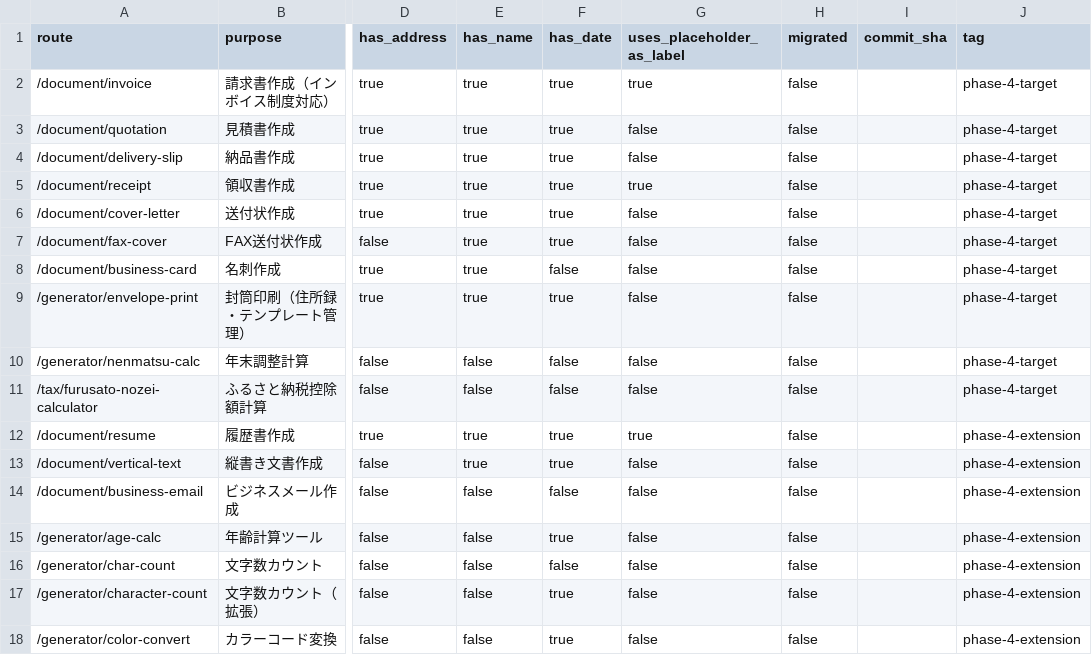
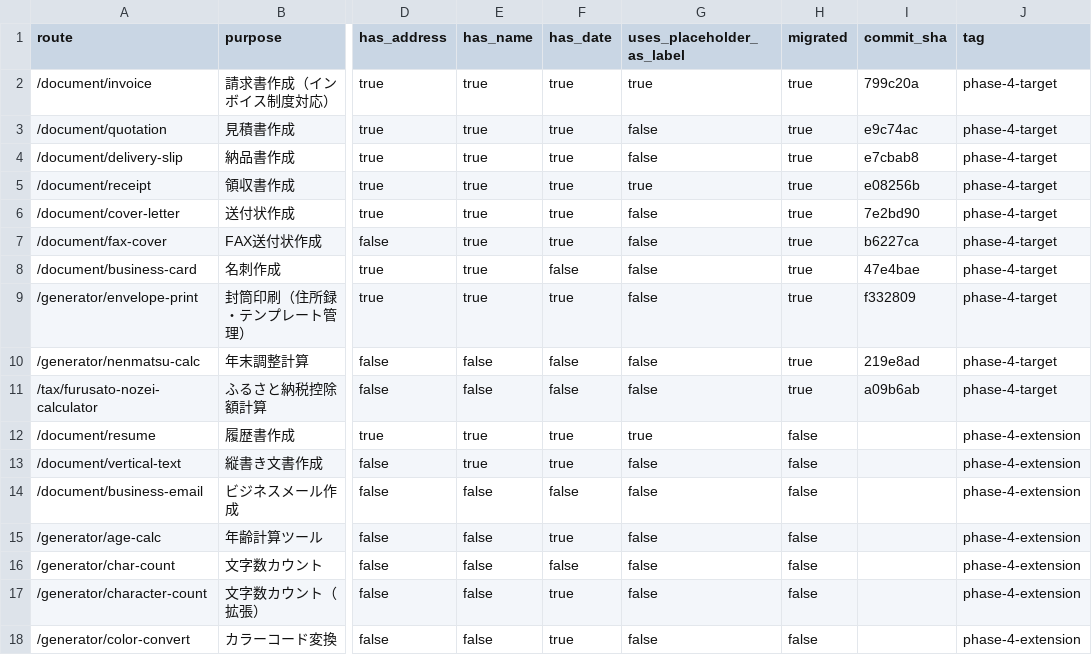
Before and after one commit to koza501-cell/yamada-tools, a CSV file: docs/audits/phase-4/form-inventory.csv, drawn as a sheet; only a part is shown, gaps mark what is left out; the diff names each change by its address in the sheet, - before the commit and + after, or states it on an @@ line.

```diff
--- a/docs/audits/phase-4/form-inventory.csv
+++ b/docs/audits/phase-4/form-inventory.csv
-H2:H11 (migrated): false
+H2:H11 (migrated): true
-I2 (commit_sha): (empty)
+I2 (commit_sha): 799c20a
-I3 (commit_sha): (empty)
+I3 (commit_sha): e9c74ac
-I4 (commit_sha): (empty)
+I4 (commit_sha): e7cbab8
-I5 (commit_sha): (empty)
+I5 (commit_sha): e08256b
-I6 (commit_sha): (empty)
+I6 (commit_sha): 7e2bd90
-I7 (commit_sha): (empty)
+I7 (commit_sha): b6227ca
-I8 (commit_sha): (empty)
+I8 (commit_sha): 47e4bae
-I9 (commit_sha): (empty)
+I9 (commit_sha): f332809
-I10 (commit_sha): (empty)
+I10 (commit_sha): 219e8ad
-I11 (commit_sha): (empty)
+I11 (commit_sha): a09b6ab
```
